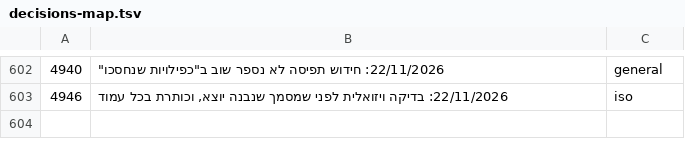
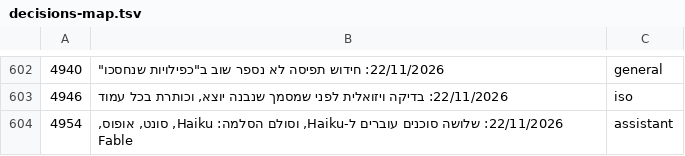
Before and after one commit to mishaf1988-lgtm/tfugen-safety, a TSV file: project-files/domains/decisions-map.tsv, drawn as a sheet; only a part is shown, gaps mark what is left out; the diff names each change by its address in the sheet, - before the commit and + after, or states it on an @@ line.

```diff
--- a/project-files/domains/decisions-map.tsv
+++ b/project-files/domains/decisions-map.tsv
+row 604: 4954 | 22/11/2026: שלושה סוכנים עוברים ל-Haiku, וסולם הסלמה: Haiku, סונט, אופוס, Fable | assistant
```
Also changed, not shown: 7 other files.
